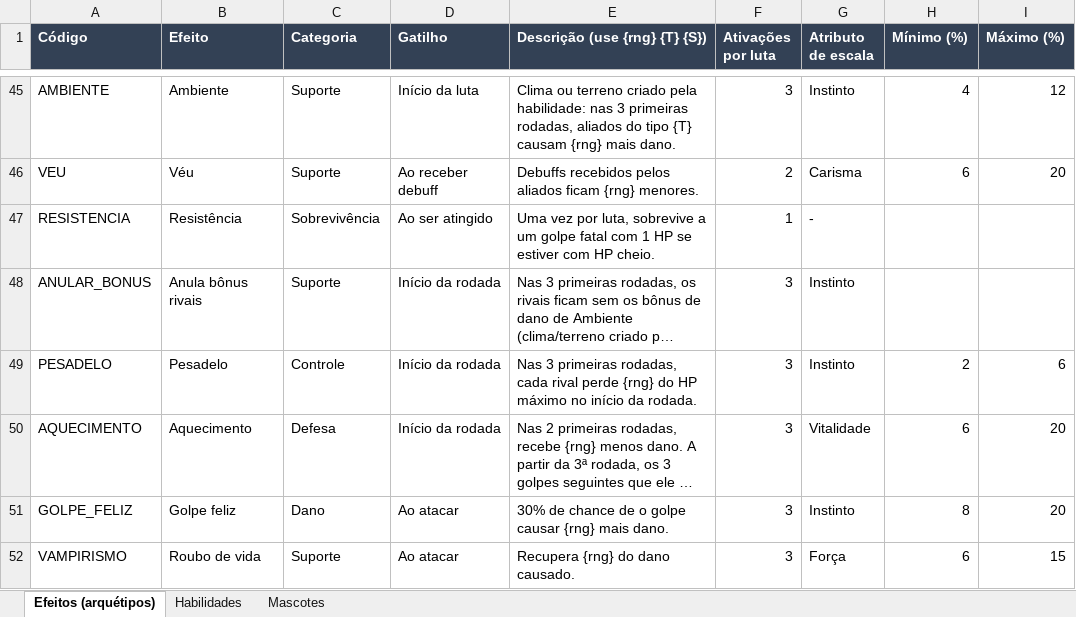
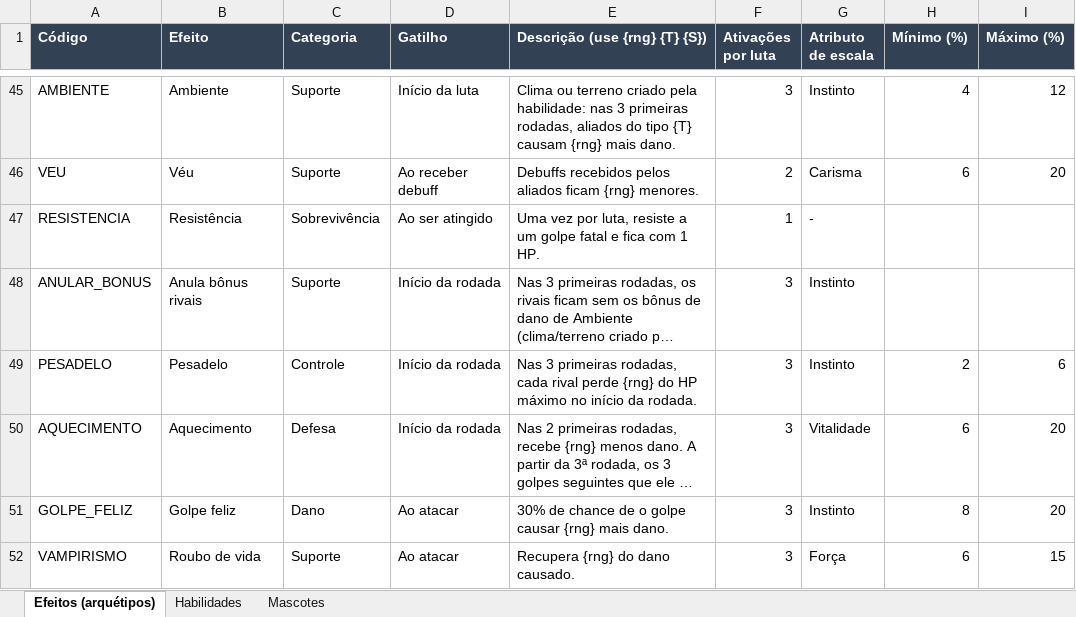
Before and after one commit to yoshima22/LigaZikachu, an Excel workbook: docs/habilidades-passivas-mascotes.xlsx, sheet Efeitos (arquétipos), drawn as a sheet; only a part is shown, gaps mark what is left out; long unchanged cells end in …; values as stored, in another font and other column widths than the file's, no borders; the diff names each change by its address in the sheet, - before the commit and + after, or states it on an @@ line.

```diff
--- a/docs/habilidades-passivas-mascotes.xlsx (sheet Efeitos (arquétipos))
+++ b/docs/habilidades-passivas-mascotes.xlsx (sheet Efeitos (arquétipos))
-E47 (Descrição (use {rng} {T} {S})): …por luta, sobrevive a um golpe fatal com 1 HP se estiver com HP cheio.
+E47 (Descrição (use {rng} {T} {S})): …por luta, resiste a um golpe fatal e fica com 1 HP.
```
Also changed, not shown: sheet Habilidades, 4 other files.
